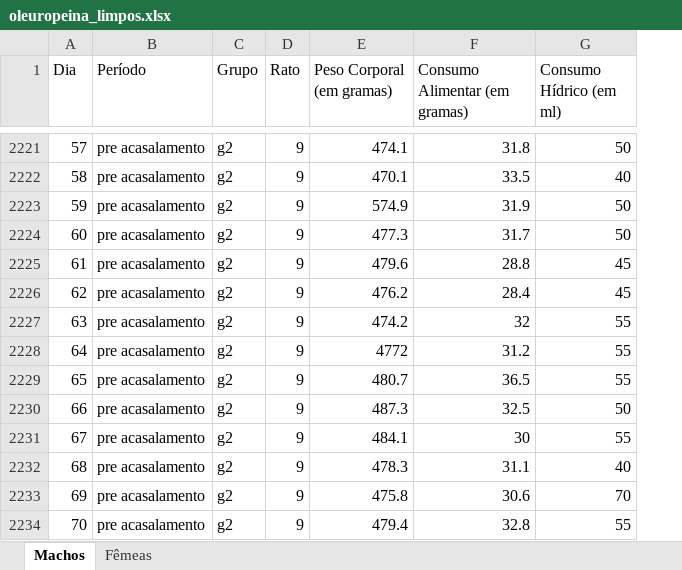
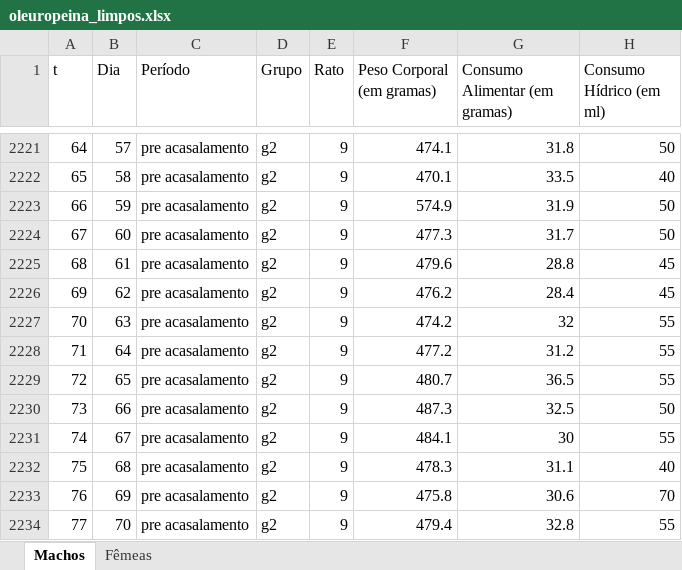
Before and after one commit to victorfrankg/lab_est_1_mat02031, an Excel workbook: Assessoria 06 - Raquel/oleuropeina_limpos.xlsx, sheet Machos, drawn as a sheet; only a part is shown, gaps mark what is left out; values as stored, in another font and other column widths than the file's, no cell formats; addresses are those after the commit; the diff covers the shown part only; the diff names each change by its address in the sheet, - before the commit and + after, or states it on an @@ line.

```diff
--- a/Assessoria 06 - Raquel/oleuropeina_limpos.xlsx (sheet Machos)
+++ b/Assessoria 06 - Raquel/oleuropeina_limpos.xlsx (sheet Machos)
+column A (t), rows 2221-2234: 64 | 65 | 66 | 67 | 68 | 69 | 70 | 71 | 72 | 73 | 74 | 75 | 76 | 77
-F2228 (Peso Corporal (em gramas)): 4772
+F2228 (Peso Corporal (em gramas)): 477.2
```
Also changed, not shown: 4 edited cells elsewhere in this sheet, cell formats, 1 other file.
